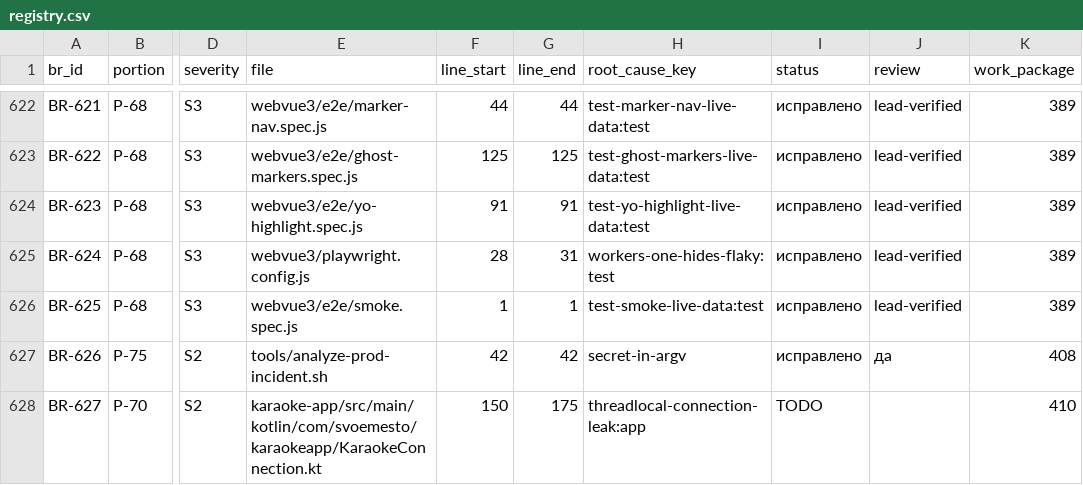
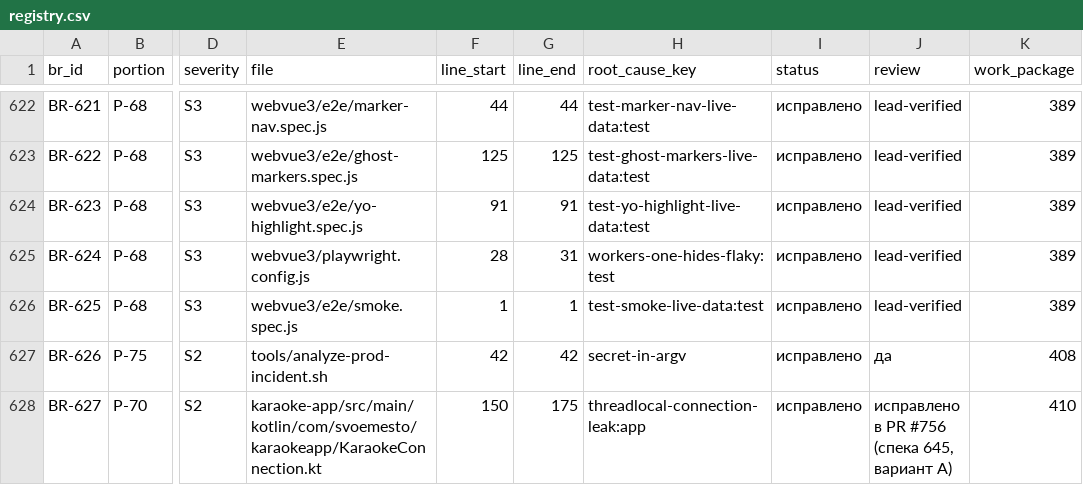
Before and after one commit to svoemesto/Karaoke, a CSV file: specs/336-code-audit/registry.csv, drawn as a sheet; only a part is shown, gaps mark what is left out; the diff names each change by its address in the sheet, - before the commit and + after, or states it on an @@ line.

Commit message:
specs(336): BR-627 исправлено (PR #756) — реестр аудита закрыт
Запись BR-627 (утечка соединений с БД, S2, LEAK, threadlocal-connection-leak:app)
переведена в статус «исправлено», исполнитель — пакет 410 (спека 645, вариант A).
Реализация: PR #756 (ветка 648-fix-connection-leak-impl) — 4 сырых фоновых потока
переведены на канонический startOneShotThread, проверка расширена с 2 файлов на
все 161 файл прикладного кода с обращением к БД.

Итог аудита #336: 627 из 627 записей исправлено (100%), открытых не осталось.

```diff
--- a/specs/336-code-audit/registry.csv
+++ b/specs/336-code-audit/registry.csv
-I628 (status): TODO
+I628 (status): исправлено
-J628 (review): (empty)
+J628 (review): исправлено в PR #756 (спека 645, вариант A)
```
